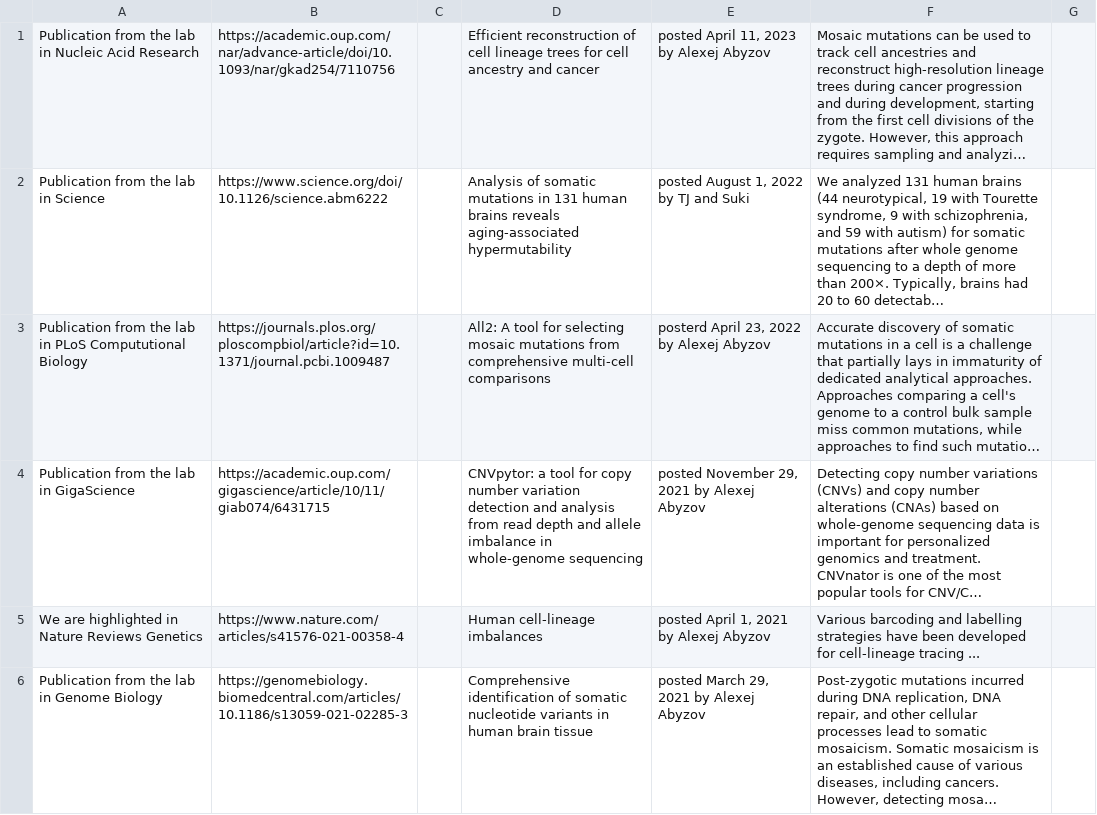
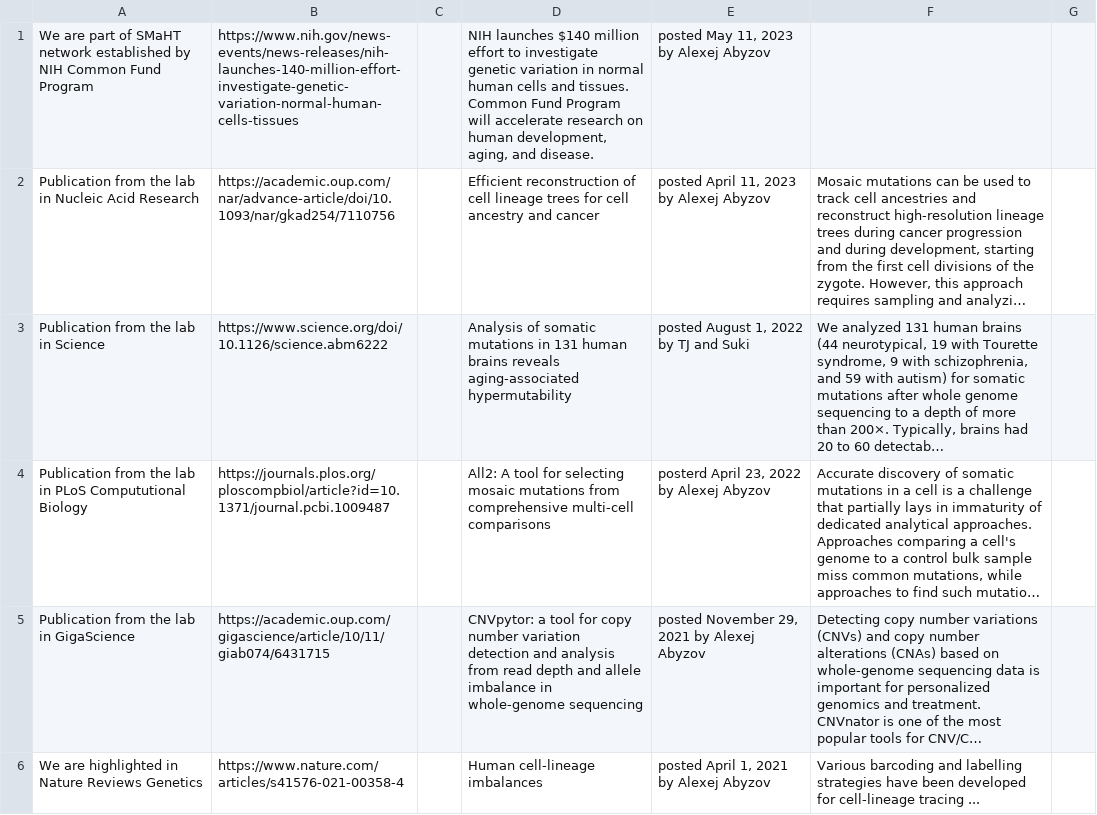
Before and after one commit to abyzovlab/Web-page, a CSV file: news.csv, drawn as a sheet; only a part is shown; the shorter side is filled out with more unchanged rows; long unchanged cells end in …; the diff names each change by its address in the sheet, - before the commit and + after, or states it on an @@ line.

```diff
--- a/news.csv
+++ b/news.csv
+row 1: We are part of SMaHT network established by NIH Common Fund Program | https://www.nih.gov/news-events/news-releases/nih-launches-140-million-effort-investigate-genetic-variation-normal-human-cells-tissues |  | NIH launches $140 million effort to investigate genetic variation in normal human cells and tissues. Common Fund Program will accelerate research on human development, aging, and disease. | posted May 11, 2023 by Alexej Abyzov
```
Also changed, not shown: 1 other file.
